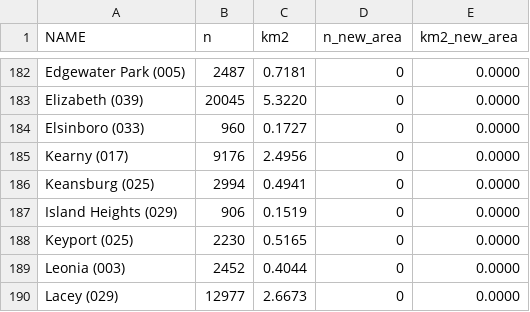
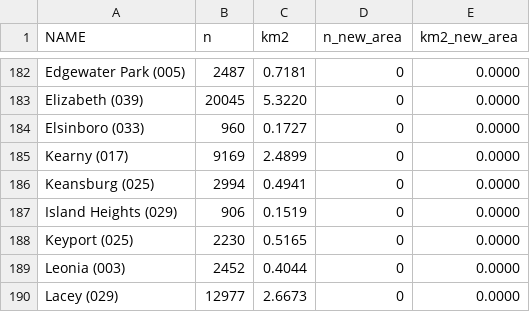
Before and after one commit to tyfolino/nj_bight_sfincs, a CSV file: logs/nj2_bed2026_2026-11-14/hybrid_nj2_by_municipality.csv, drawn as a sheet; only a part is shown, gaps mark what is left out.

```diff
--- a/logs/nj2_bed2026_2026-11-14/hybrid_nj2_by_municipality.csv
+++ b/logs/nj2_bed2026_2026-11-14/hybrid_nj2_by_municipality.csv
@@ -184,3 +184,3 @@ Elizabeth (039),20045,5.3220,0,0.0000
 Elsinboro (033),960,0.1727,0,0.0000
-Kearny (017),9176,2.4956,0,0.0000
+Kearny (017),9169,2.4899,0,0.0000
 Keansburg (025),2994,0.4941,0,0.0000
```
Also changed, not shown: logs/nj2_bed2026_2026-11-14/hybrid_nj2_power_assets.csv, 9 other files.
